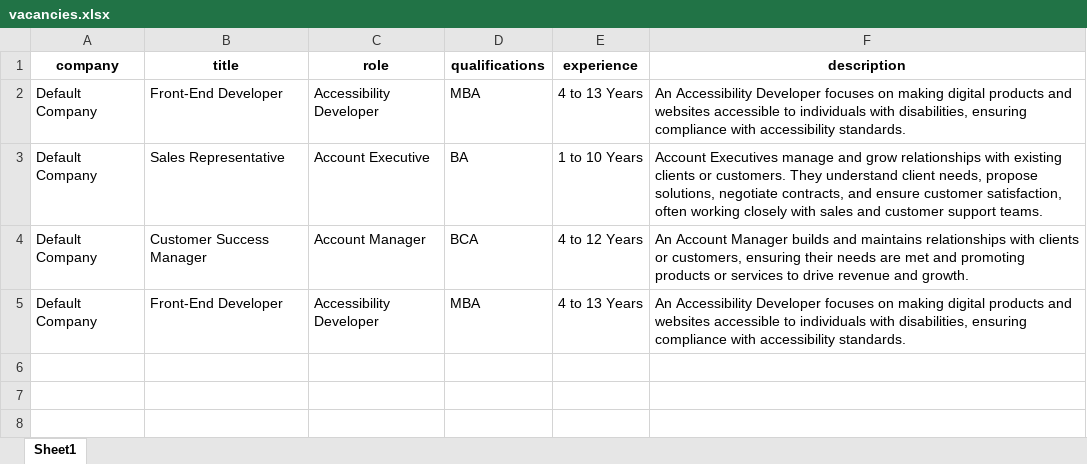
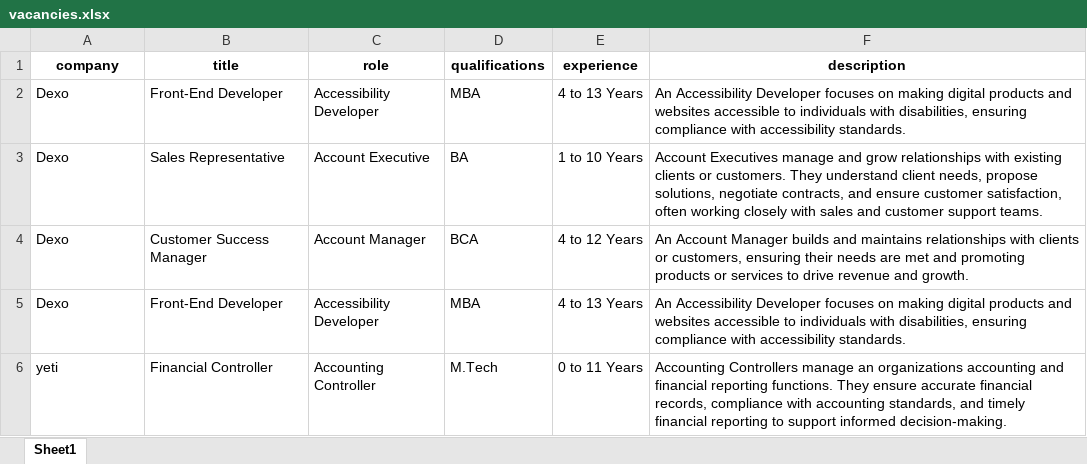
Before and after one commit to pranita-karke/project_job, an Excel workbook: src/Components/JobList/vacancies.xlsx, sheet Sheet1, drawn as a sheet; values as stored, in another font and other column widths than the file's, no borders; the diff names each change by its address in the sheet, - before the commit and + after, or states it on an @@ line.

Commit message:
company selection

```diff
--- a/src/Components/JobList/vacancies.xlsx (sheet Sheet1)
+++ b/src/Components/JobList/vacancies.xlsx (sheet Sheet1)
-A2:A5 (company): Default Company
+A2:A5 (company): Dexo
+row 6: yeti | Financial Controller | Accounting Controller | M.Tech | 0 to 11 Years | Accounting Controllers manage an organizations accounting and financial reporting functions. They ensure accurate financial records, compliance with accounting standards, and timely financial reporting to support informed decision-making.
```
Also changed, not shown: 2 other files.
